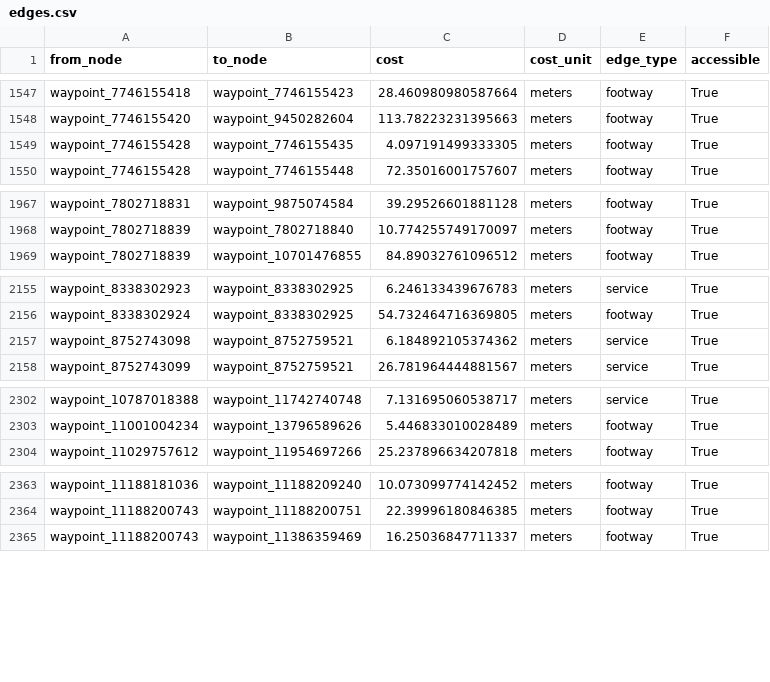
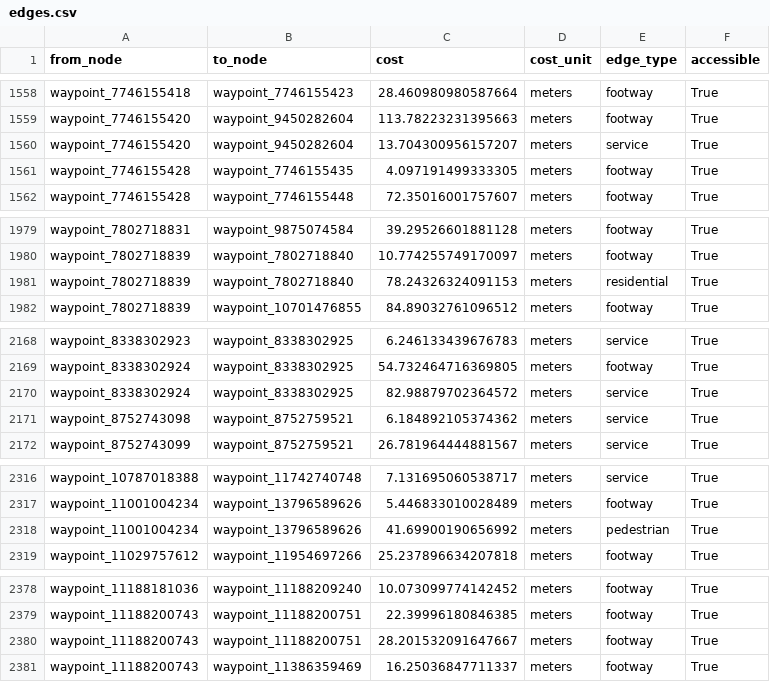
Before and after one commit to sara-zou/campus-navigator, a CSV file: data/northeastern-boston/edges.csv, drawn as a sheet; only a part is shown, gaps mark what is left out; the diff covers the shown part only; the diff names each change by its address in the sheet, - before the commit and + after, or states it on an @@ line.

```diff
--- a/data/northeastern-boston/edges.csv
+++ b/data/northeastern-boston/edges.csv
+row 1560: waypoint_7746155420 | waypoint_9450282604 | 13.704300956157207 | meters | service | True
+row 1981: waypoint_7802718839 | waypoint_7802718840 | 78.24326324091153 | meters | residential | True
+row 2170: waypoint_8338302924 | waypoint_8338302925 | 82.98879702364572 | meters | service | True
+row 2318: waypoint_11001004234 | waypoint_13796589626 | 41.69900190656992 | meters | pedestrian | True
+row 2380: waypoint_11188200743 | waypoint_11188200751 | 28.201532091647667 | meters | footway | True
```
Also changed, not shown: 20 added rows elsewhere in this file, 3 other files.
